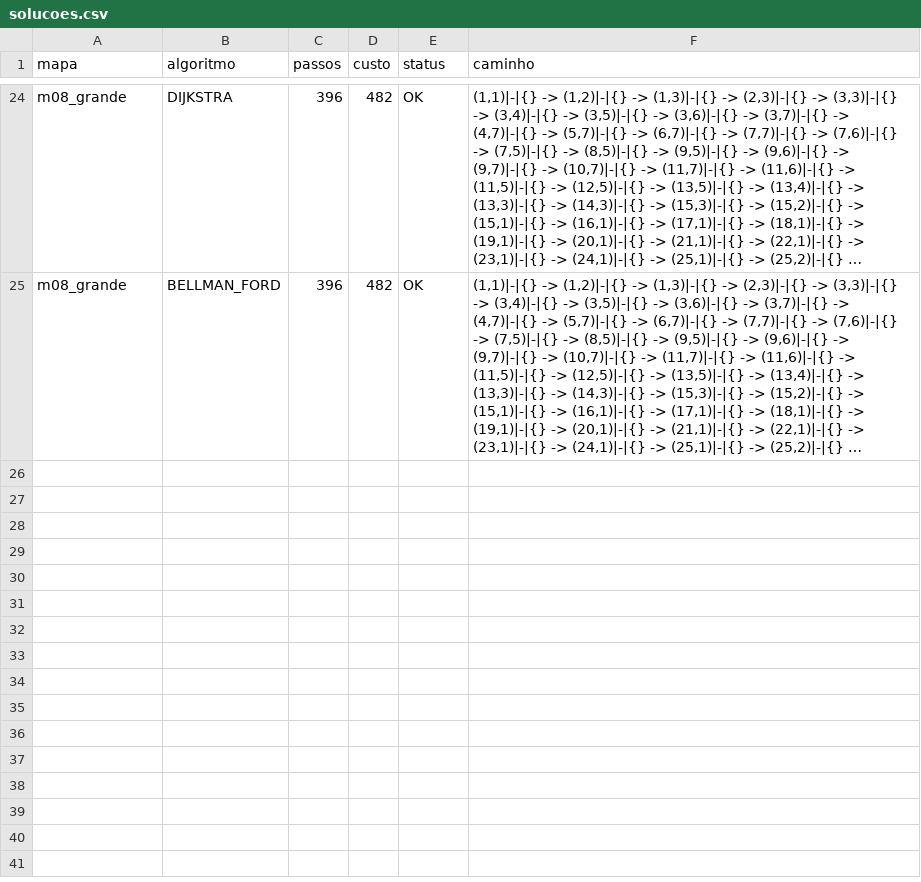
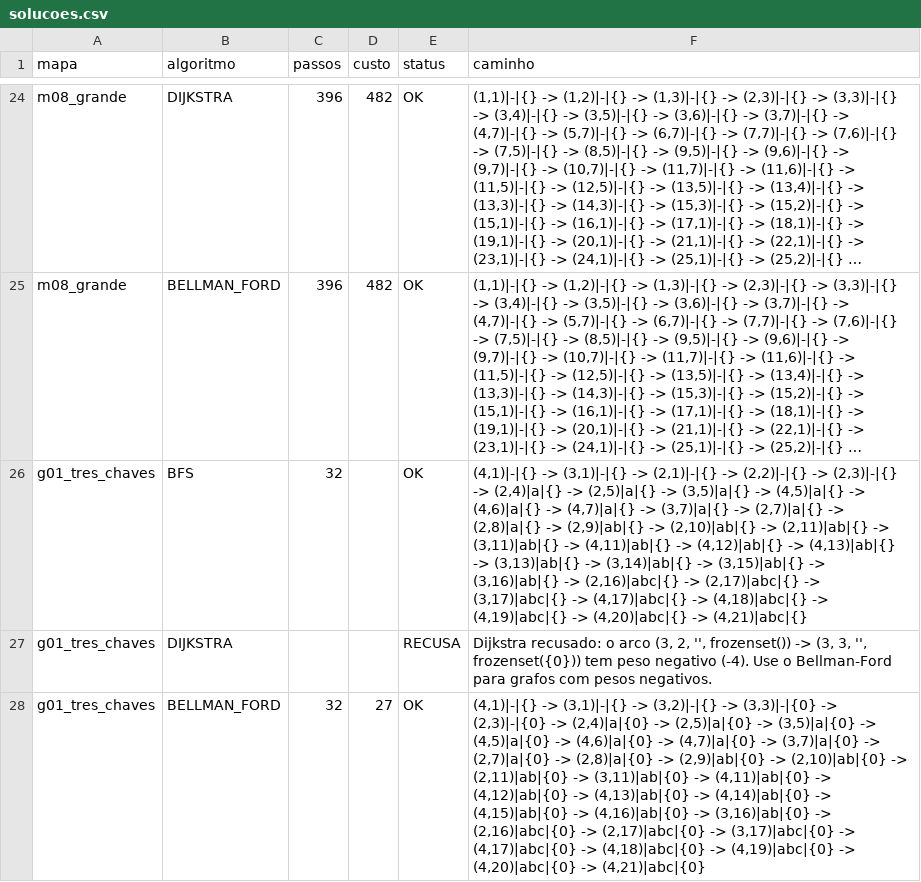
Before and after one commit to Caldas42/ProjetoGrafos, a CSV file: out/parte1/solucoes.csv, drawn as a sheet; only a part is shown, gaps mark what is left out; long unchanged cells end in …; the diff names each change by its address in the sheet, - before the commit and + after, or states it on an @@ line.

Commit message:
Bellman-Ford: opcao --fonte-consumivel e --gpos; saidas m05 (G_pos x G_est) e m06 (fonte consumivel)

```diff
--- a/out/parte1/solucoes.csv
+++ b/out/parte1/solucoes.csv
+row 26: g01_tres_chaves | BFS | 32 |  | OK | (4,1)|-|{} -> (3,1)|-|{} -> (2,1)|-|{} -> (2,2)|-|{} -> (2,3)|-|{} -> (2,4)|a|{} -> (2,5)|a|{} -> (3,5)|a|{} -> (4,5)|a|{} -> (4,6)|a|{} -> (4,7)|a|{} -> (3,7)|a|{} -> (2,7)|a|{} -> (2,8)|a|{} -> (2,9)|ab|{} -> (2,10)|ab|{} -> (2,11)|ab|{} -> (3,11)|ab|{} -> (4,11)|ab|{} -> (4,12)|ab|{} -> (4,13)|ab|{} -> (3,13)|ab|{} -> (3,14)|ab|{} -> (3,15)|ab|{} -> (3,16)|ab|{} -> (2,16)|abc|{} -> (2,17)|abc|{} -> (3,17)|abc|{} -> (4,17)|abc|{} -> (4,18)|abc|{} -> (4,19)|abc|{} -> (4,20)|abc|{} -> (4,21)|abc|{}
+row 27: g01_tres_chaves | DIJKSTRA |  |  | RECUSA | Dijkstra recusado: o arco (3, 2, '', frozenset()) -> (3, 3, '', frozenset({0})) tem peso negativo (-4). Use o Bellman-Ford para grafos com pesos negativos.
+row 28: g01_tres_chaves | BELLMAN_FORD | 32 | 27 | OK | (4,1)|-|{} -> (3,1)|-|{} -> (3,2)|-|{} -> (3,3)|-|{0} -> (2,3)|-|{0} -> (2,4)|a|{0} -> (2,5)|a|{0} -> (3,5)|a|{0} -> (4,5)|a|{0} -> (4,6)|a|{0} -> (4,7)|a|{0} -> (3,7)|a|{0} -> (2,7)|a|{0} -> (2,8)|a|{0} -> (2,9)|ab|{0} -> (2,10)|ab|{0} -> (2,11)|ab|{0} -> (3,11)|ab|{0} -> (4,11)|ab|{0} -> (4,12)|ab|{0} -> (4,13)|ab|{0} -> (4,14)|ab|{0} -> (4,15)|ab|{0} -> (4,16)|ab|{0} -> (3,16)|ab|{0} -> (2,16)|abc|{0} -> (2,17)|abc|{0} -> (3,17)|abc|{0} -> (4,17)|abc|{0} -> (4,18)|abc|{0} -> (4,19)|abc|{0} -> (4,20)|abc|{0} -> (4,21)|abc|{0}
```
Also changed, not shown: out/parte1/dfs_classificacao.csv, 8 other files.
